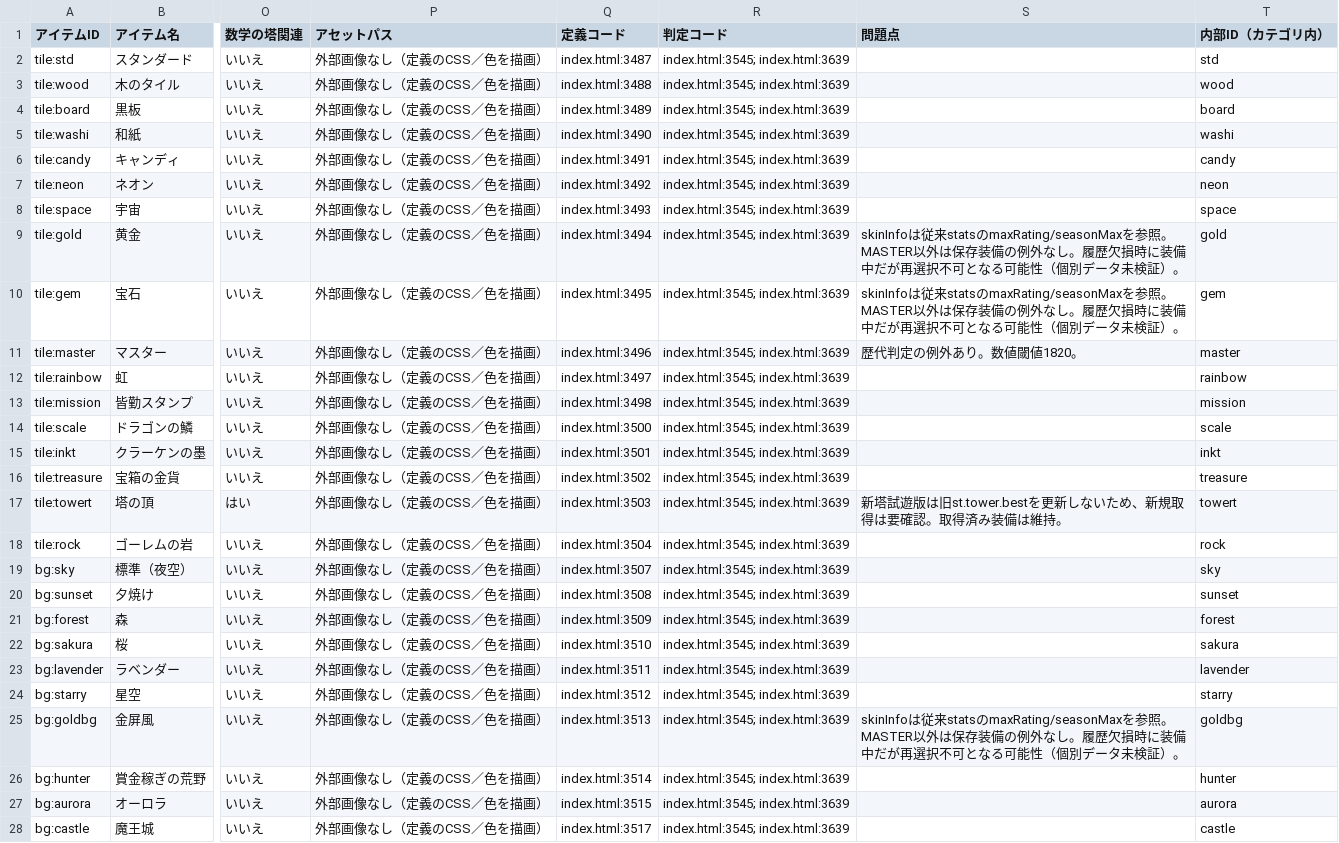
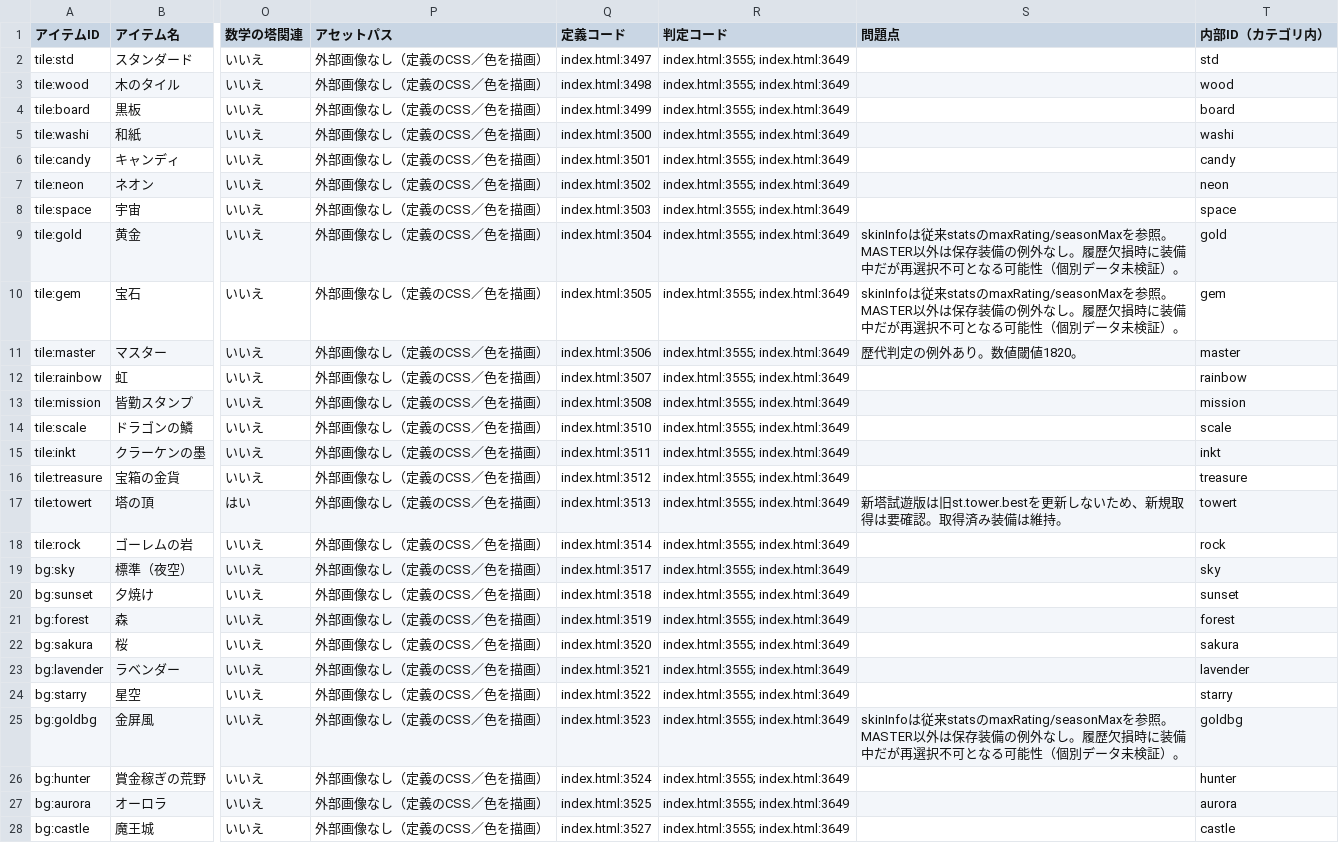
Before and after one commit to asumax1128/factorfactor, a CSV file: reports/cosmetics_inventory.csv, drawn as a sheet; only a part is shown, gaps mark what is left out; the diff covers the shown part only; the diff names each change by its address in the sheet, - before the commit and + after, or states it on an @@ line.

```diff
--- a/reports/cosmetics_inventory.csv
+++ b/reports/cosmetics_inventory.csv
-Q2 (定義コード): index.html:3487
+Q2 (定義コード): index.html:3497
-R2:R28 (判定コード): index.html:3545; index.html:3639
+R2:R28 (判定コード): index.html:3555; index.html:3649
-Q3 (定義コード): index.html:3488
+Q3 (定義コード): index.html:3498
-Q4 (定義コード): index.html:3489
+Q4 (定義コード): index.html:3499
-Q5 (定義コード): index.html:3490
+Q5 (定義コード): index.html:3500
-Q6 (定義コード): index.html:3491
+Q6 (定義コード): index.html:3501
-Q7 (定義コード): index.html:3492
+Q7 (定義コード): index.html:3502
-Q8 (定義コード): index.html:3493
+Q8 (定義コード): index.html:3503
-Q9 (定義コード): index.html:3494
+Q9 (定義コード): index.html:3504
-Q10 (定義コード): index.html:3495
+Q10 (定義コード): index.html:3505
-Q11 (定義コード): index.html:3496
+Q11 (定義コード): index.html:3506
-Q12 (定義コード): index.html:3497
+Q12 (定義コード): index.html:3507
-Q13 (定義コード): index.html:3498
+Q13 (定義コード): index.html:3508
-Q14 (定義コード): index.html:3500
+Q14 (定義コード): index.html:3510
-Q15 (定義コード): index.html:3501
+Q15 (定義コード): index.html:3511
-Q16 (定義コード): index.html:3502
+Q16 (定義コード): index.html:3512
-Q17 (定義コード): index.html:3503
+Q17 (定義コード): index.html:3513
-Q18 (定義コード): index.html:3504
+Q18 (定義コード): index.html:3514
-Q19 (定義コード): index.html:3507
+Q19 (定義コード): index.html:3517
-Q20 (定義コード): index.html:3508
+Q20 (定義コード): index.html:3518
-Q21 (定義コード): index.html:3509
+Q21 (定義コード): index.html:3519
-Q22 (定義コード): index.html:3510
+Q22 (定義コード): index.html:3520
-Q23 (定義コード): index.html:3511
+Q23 (定義コード): index.html:3521
-Q24 (定義コード): index.html:3512
+Q24 (定義コード): index.html:3522
-Q25 (定義コード): index.html:3513
+Q25 (定義コード): index.html:3523
-Q26 (定義コード): index.html:3514
+Q26 (定義コード): index.html:3524
-Q27 (定義コード): index.html:3515
+Q27 (定義コード): index.html:3525
-Q28 (定義コード): index.html:3517
+Q28 (定義コード): index.html:3527
```
Also changed, not shown: 20 edited cells elsewhere in this file, reports/achievements_inventory.csv, reports/titles_inventory.csv, 8 other files.
